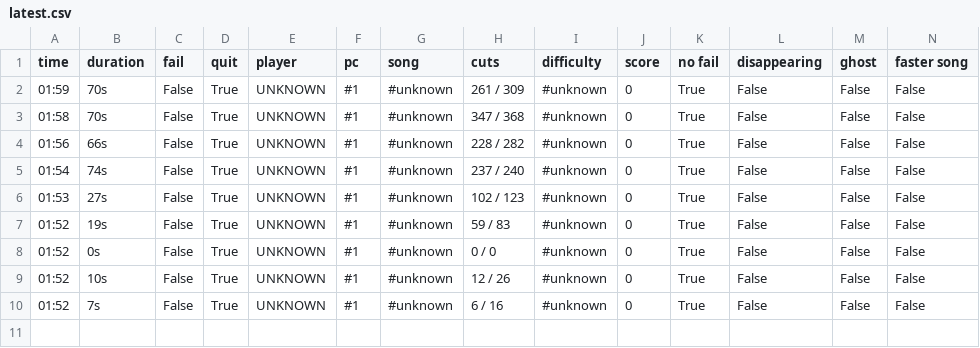
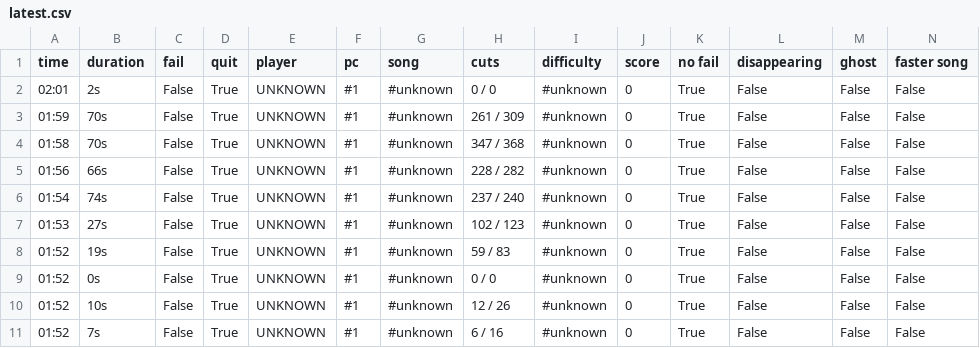
Before and after one commit to budidino/multiverse, a CSV file: latest.csv, drawn as a sheet.

```diff
--- a/latest.csv
+++ b/latest.csv
@@ -1,2 +1,3 @@
 time, duration, fail, quit, player, pc, song, cuts, difficulty, score, no fail, disappearing, ghost, faster song
+02:01, 2s, False, True, UNKNOWN, #1, #unknown, 0 / 0, #unknown, 0, True, False, False, False
 01:59, 70s, False, True, UNKNOWN, #1, #unknown, 261 / 309, #unknown, 0, True, False, False, False
```
Also changed, not shown: 2 other files.
